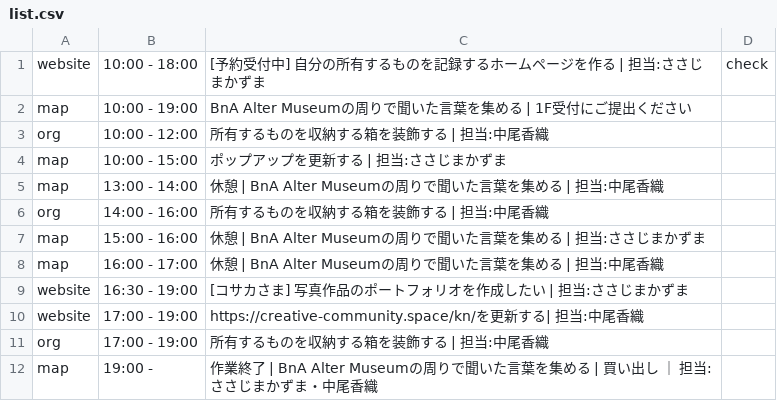
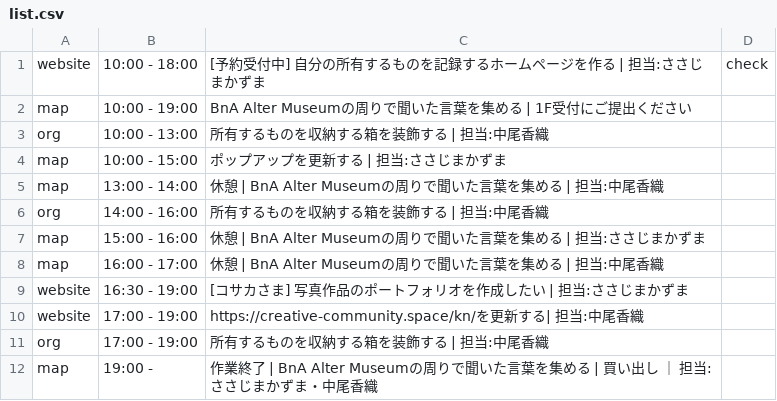
Before and after one commit to the-things-i-we-own/-, a CSV file: 3d/0815/list.csv, drawn as a sheet.

Commit message:
Update list.csv

```diff
--- a/3d/0815/list.csv
+++ b/3d/0815/list.csv
@@ -2,3 +2,3 @@ website,10:00 - 18:00,[予約受付中] 自分の所有するものを記録す
 map,10:00 - 19:00,BnA Alter Museumの周りで聞いた言葉を集める | 1F受付にご提出ください,
-org,10:00 - 12:00,所有するものを収納する箱を装飾する | 担当:中尾香織,
+org,10:00 - 13:00,所有するものを収納する箱を装飾する | 担当:中尾香織,
 map,10:00 - 15:00,ポップアップを更新する | 担当:ささじまかずま,
```
